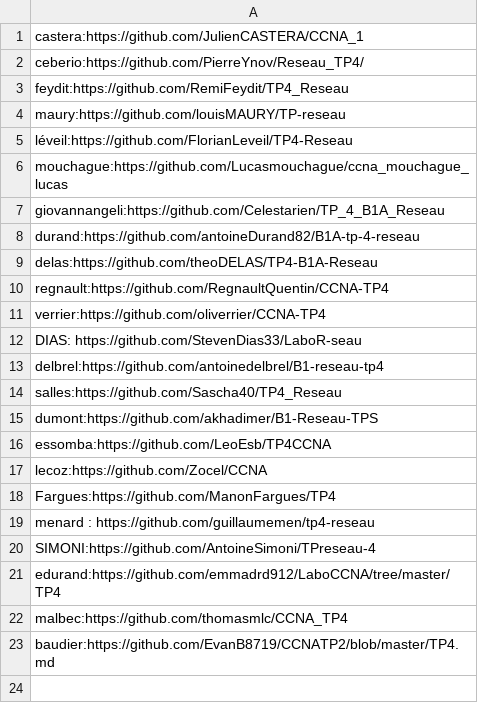
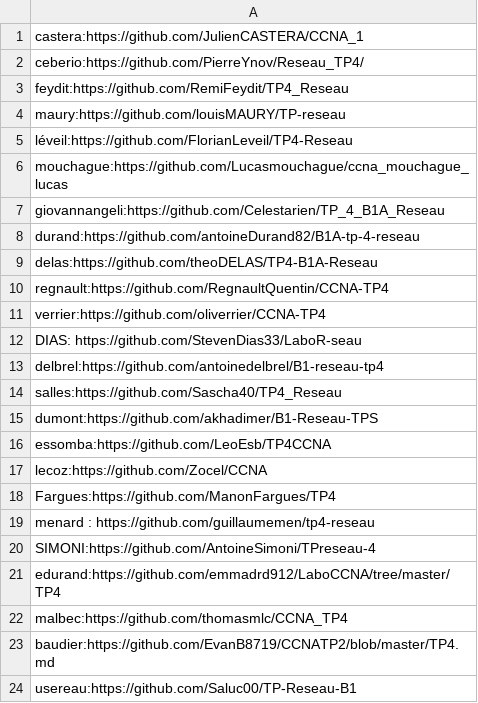
Before and after one commit to vivimouret29/B1-Reseau-2018, a CSV file: tp/4/repo_links.csv, drawn as a sheet; the diff names each change by its address in the sheet, - before the commit and + after, or states it on an @@ line.

Commit message:
add usereau

```diff
--- a/tp/4/repo_links.csv
+++ b/tp/4/repo_links.csv
+row 24: usereau:https://github.com/Saluc00/TP-Reseau-B1
```
